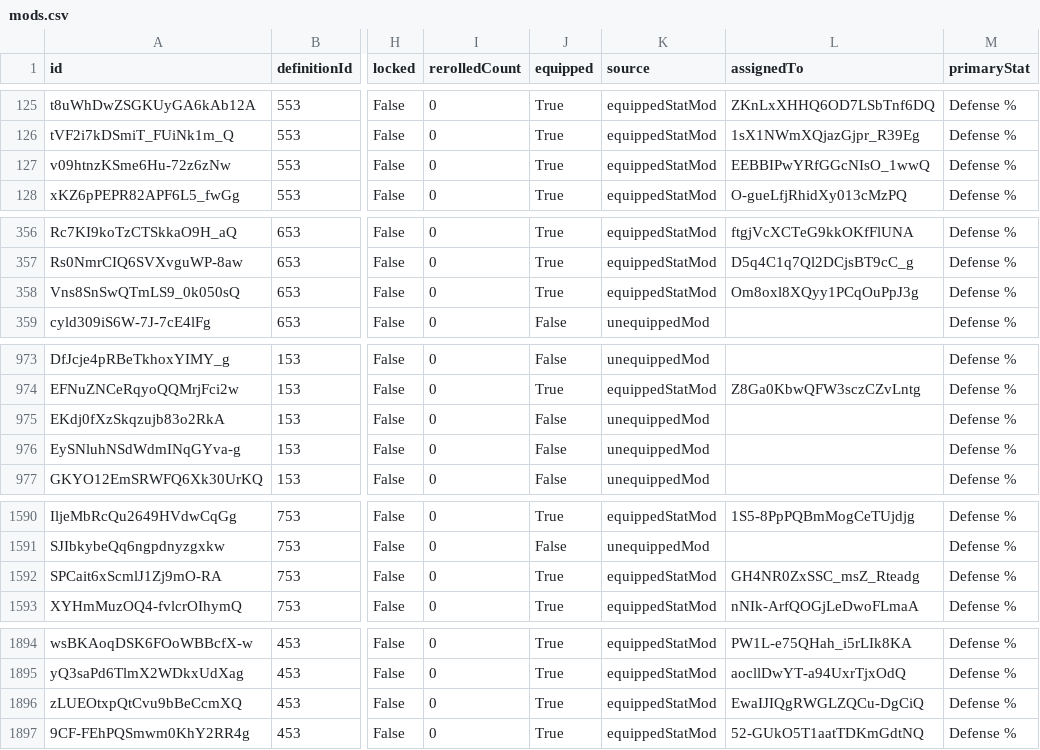
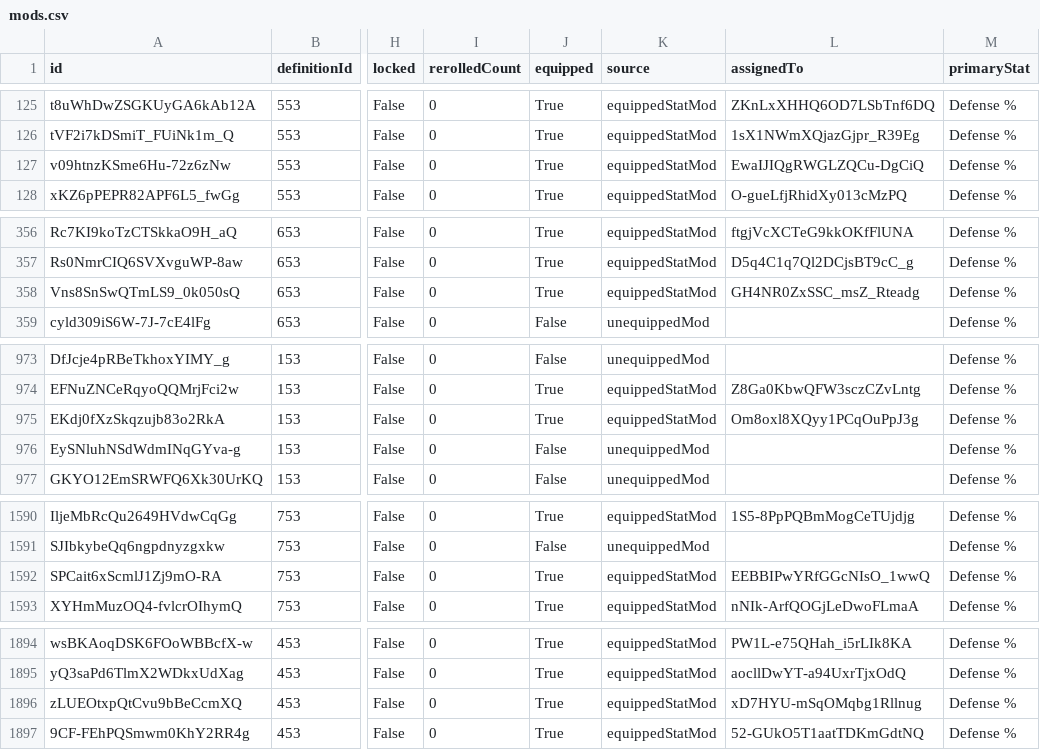
Before and after one commit to vhontebh-arch/swgoh, a CSV file: mods.csv, drawn as a sheet; only a part is shown, gaps mark what is left out; the diff names each change by its address in the sheet, - before the commit and + after, or states it on an @@ line.

```diff
--- a/mods.csv
+++ b/mods.csv
-L127 (assignedTo): EEBBIPwYRfGGcNIsO_1wwQ
+L127 (assignedTo): EwaIJIQgRWGLZQCu-DgCiQ
-L358 (assignedTo): Om8oxl8XQyy1PCqOuPpJ3g
+L358 (assignedTo): GH4NR0ZxSSC_msZ_Rteadg
-J975 (equipped): False
+J975 (equipped): True
-K975 (source): unequippedMod
+K975 (source): equippedStatMod
-L975 (assignedTo): (empty)
+L975 (assignedTo): Om8oxl8XQyy1PCqOuPpJ3g
-L1592 (assignedTo): GH4NR0ZxSSC_msZ_Rteadg
+L1592 (assignedTo): EEBBIPwYRfGGcNIsO_1wwQ
-L1896 (assignedTo): EwaIJIQgRWGLZQCu-DgCiQ
+L1896 (assignedTo): xD7HYU-mSqOMqbg1Rllnug
```
Also changed, not shown: mod_analysis.csv, 1 other file.
